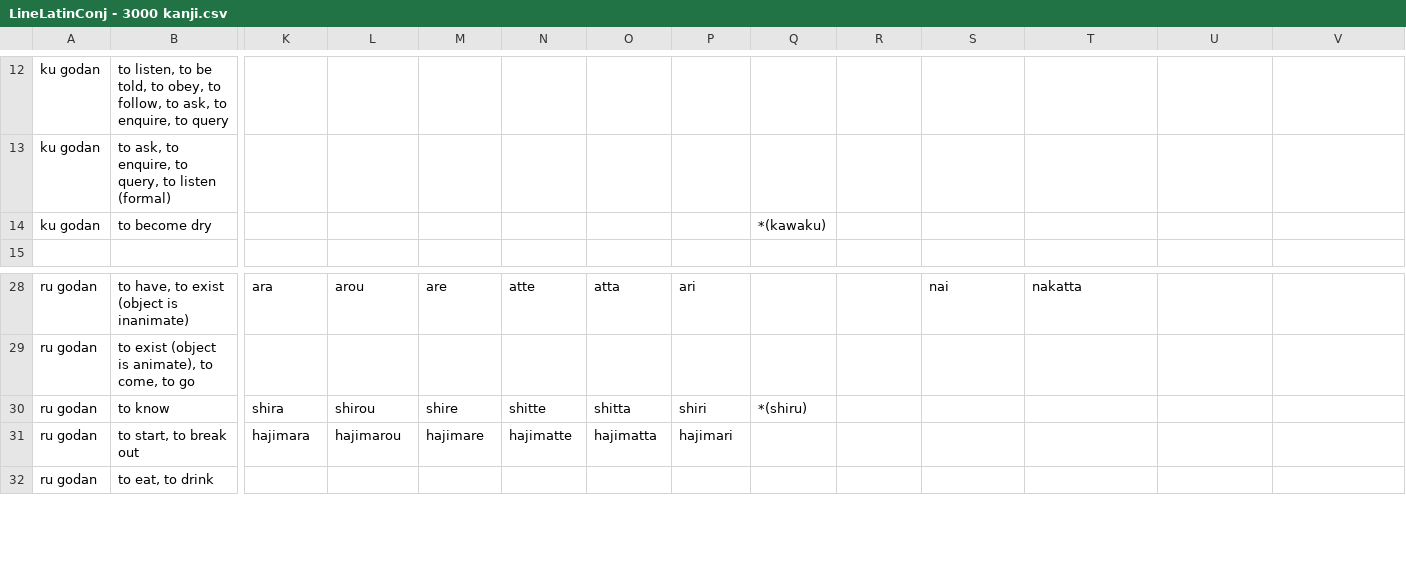
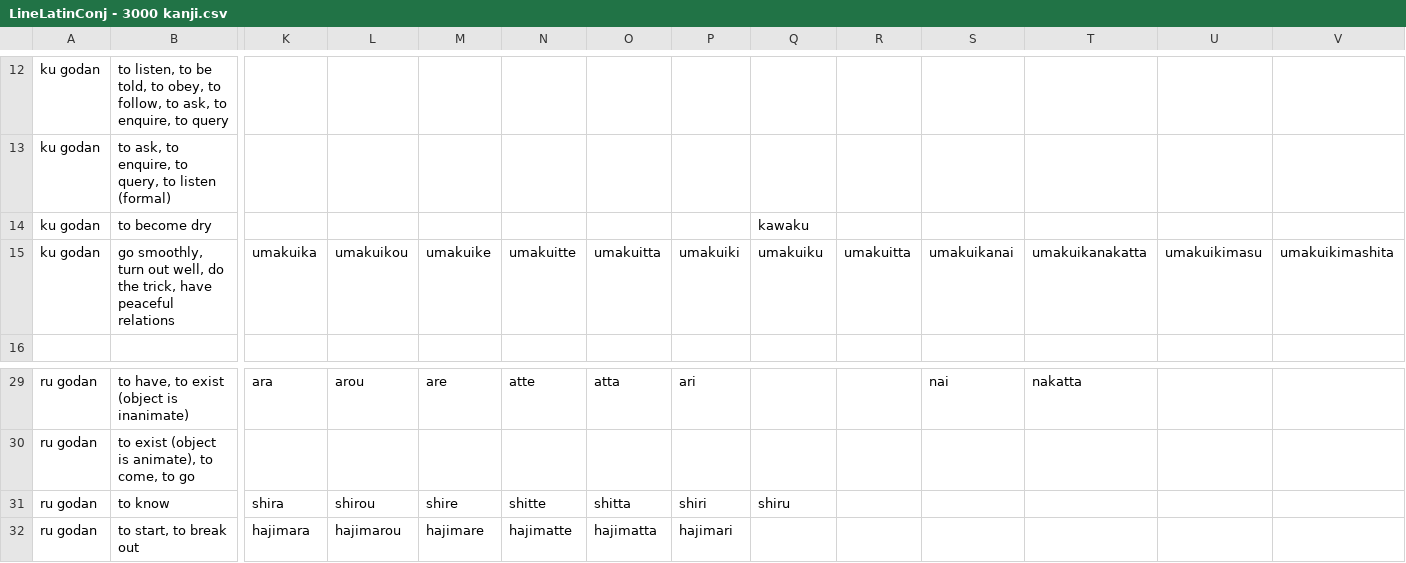
Before and after one commit to blarom/JapaneseToolbox, a CSV file: app/src/main/assets/LineLatinConj - 3000 kanji.csv, drawn as a sheet; only a part is shown, gaps mark what is left out; the shorter side is filled out with more unchanged rows; addresses are those after the commit; rows hold the shown columns only; the diff names each change by its address in the sheet, - before the commit and + after, or states it on an @@ line.

```diff
--- a/app/src/main/assets/LineLatinConj - 3000 kanji.csv
+++ b/app/src/main/assets/LineLatinConj - 3000 kanji.csv
-Q14: *(kawaku)
+Q14: kawaku
+row 15: ku godan | go smoothly, turn out well, do the trick, have peaceful relations | umakuika | umakuikou | umakuike | umakuitte | umakuitta | umakuiki | umakuiku | umakuitta | umakuikanai | umakuikanakatta | umakuikimasu | umakuikimashita
-Q31: *(shiru)
+Q31: shiru
```
Also changed, not shown: app/src/main/assets/LineGrammar - 3000 kanji.csv, app/src/main/assets/LineGrammarSortedIndexKanji - 3000 kanji.csv, 9 other files.
